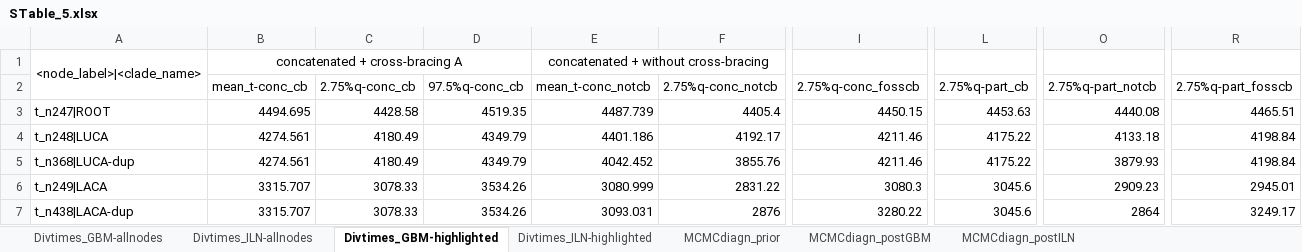
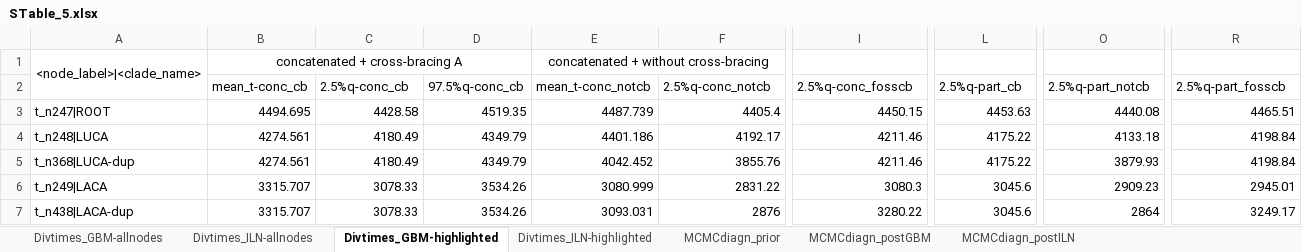
Before and after one commit to sabifo4/LUCA-divtimes, an Excel workbook: 02_additional_figs_tables/STable_5.xlsx, sheet Divtimes_GBM-highlighted, drawn as a sheet; only a part is shown, gaps mark what is left out; values as stored, in another font and other column widths than the file's, no borders; the diff names each change by its address in the sheet, - before the commit and + after, or states it on an @@ line.

```diff
--- a/02_additional_figs_tables/STable_5.xlsx (sheet Divtimes_GBM-highlighted)
+++ b/02_additional_figs_tables/STable_5.xlsx (sheet Divtimes_GBM-highlighted)
-C2: 2.75%q-conc_cb
+C2: 2.5%q-conc_cb
-F2: 2.75%q-conc_notcb
+F2: 2.5%q-conc_notcb
-I2: 2.75%q-conc_fosscb
+I2: 2.5%q-conc_fosscb
-L2: 2.75%q-part_cb
+L2: 2.5%q-part_cb
-O2: 2.75%q-part_notcb
+O2: 2.5%q-part_notcb
-R2: 2.75%q-part_fosscb
+R2: 2.5%q-part_fosscb
```
Also changed, not shown: sheet Divtimes_ILN-highlighted, sheet Divtimes_ILN-allnodes, sheet Divtimes_GBM-allnodes, 10 other files.
